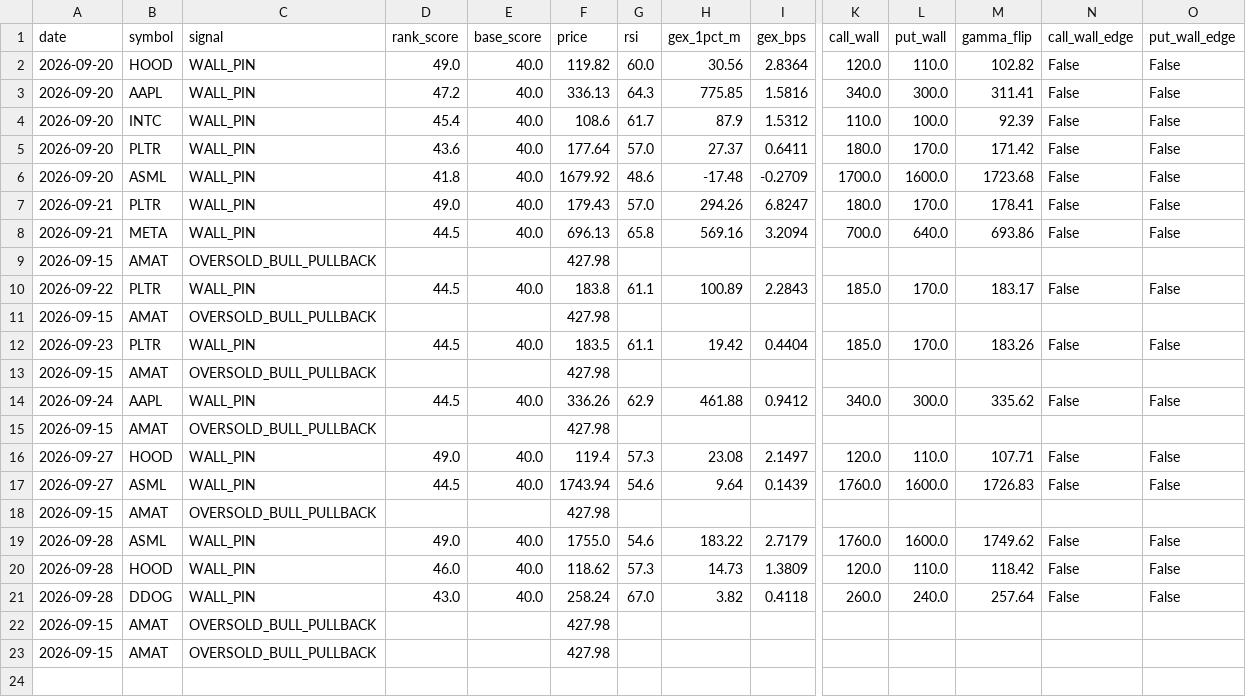
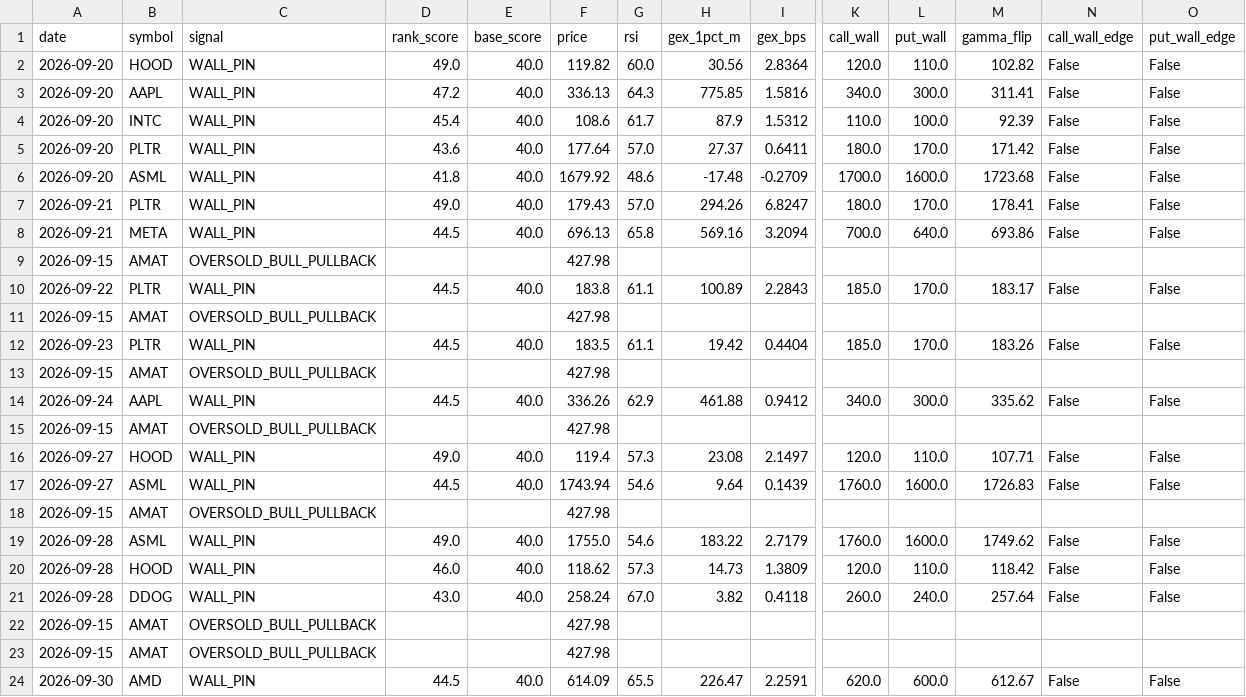
Before and after one commit to ujjwalmallem/SmartTrade, a CSV file: results/gex/journal.csv, drawn as a sheet; only a part is shown, gaps mark what is left out; rows hold the shown columns only; the diff names each change by its address in the sheet, - before the commit and + after, or states it on an @@ line.

Commit message:
gex results: snapshot 2026-09-30T1332Z

```diff
--- a/results/gex/journal.csv
+++ b/results/gex/journal.csv
+row 24: 2026-09-30 | AMD | WALL_PIN | 44.5 | 40.0 | 614.09 | 65.5 | 226.47 | 2.2591 | 620.0 | 600.0 | 612.67 | False | False
```
Also changed, not shown: 1 other file.
